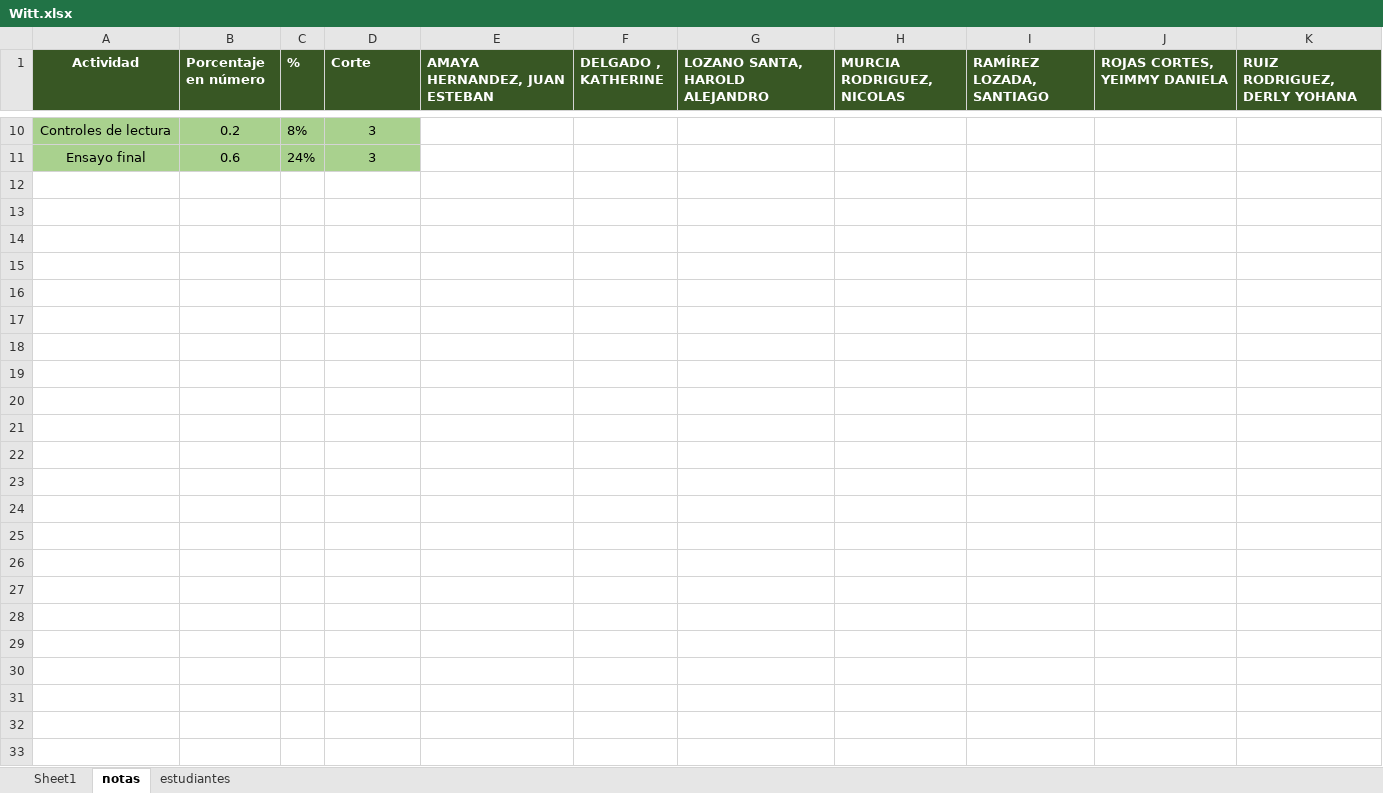
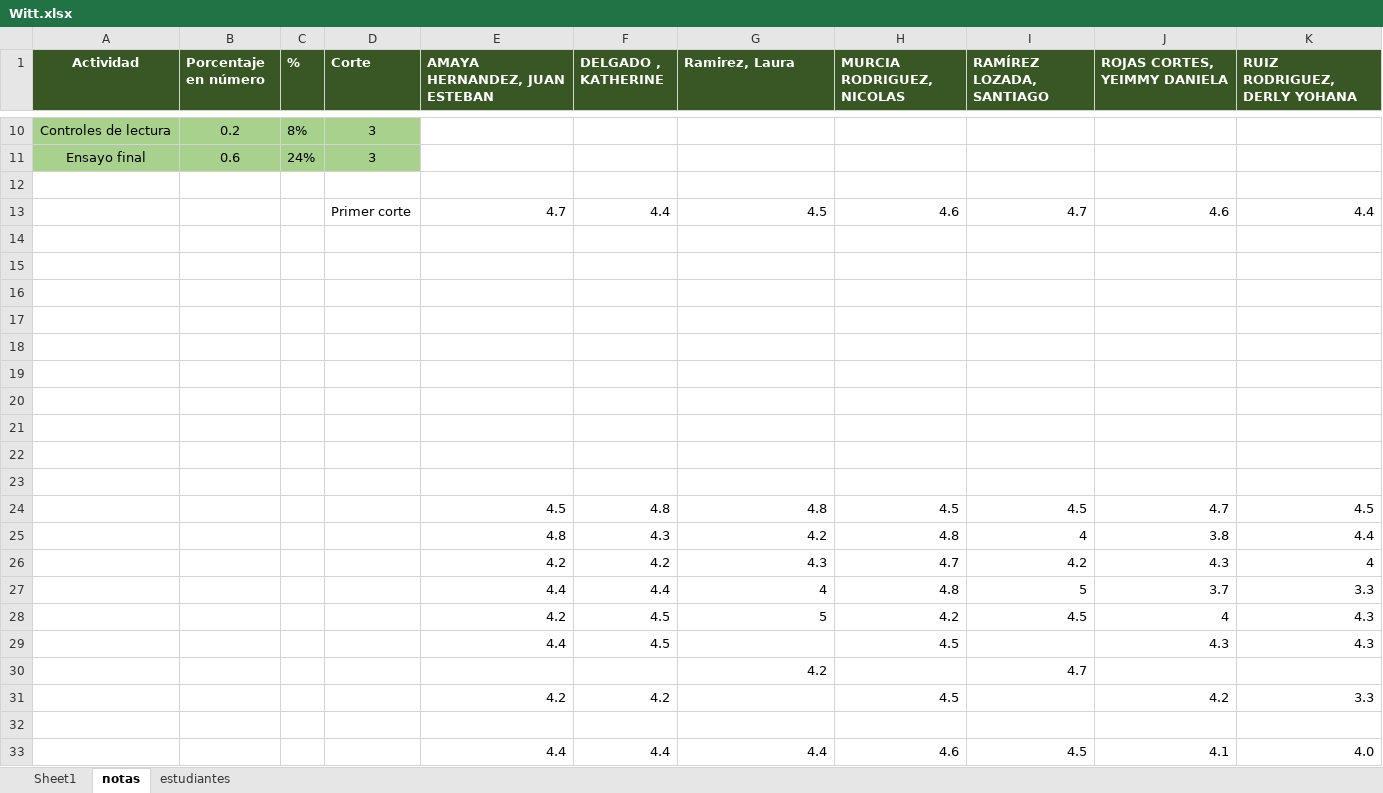
Before and after one commit to jcunisabana/Witt, an Excel workbook: Witt.xlsx, sheet notas, drawn as a sheet; only a part is shown, gaps mark what is left out; values as stored, in another font and other column widths than the file's, no borders; the diff covers the shown part only; the diff names each change by its address in the sheet, - before the commit and + after, or states it on an @@ line.

```diff
--- a/Witt.xlsx (sheet notas)
+++ b/Witt.xlsx (sheet notas)
-G1: LOZANO SANTA, HAROLD ALEJANDRO
+G1: Ramirez, Laura
+row 12: (empty)
+row 13:  |  |  | Primer corte | 4.7 | 4.4 | 4.5 | 4.6 | 4.7 | 4.6 | 4.4
+row 14: (empty)
+row 15: (empty)
+row 16: (empty)
+row 17: (empty)
+row 18: (empty)
+row 19: (empty)
+row 20: (empty)
+row 21: (empty)
+row 22: (empty)
+row 23: (empty)
+row 24:  |  |  |  | 4.5 | 4.8 | 4.8 | 4.5 | 4.5 | 4.7 | 4.5
+row 25:  |  |  |  | 4.8 | 4.3 | 4.2 | 4.8 | 4 | 3.8 | 4.4
+row 26:  |  |  |  | 4.2 | 4.2 | 4.3 | 4.7 | 4.2 | 4.3 | 4
+row 27:  |  |  |  | 4.4 | 4.4 | 4 | 4.8 | 5 | 3.7 | 3.3
+row 28:  |  |  |  | 4.2 | 4.5 | 5 | 4.2 | 4.5 | 4 | 4.3
+row 29:  |  |  |  | 4.4 | 4.5 |  | 4.5 |  | 4.3 | 4.3
+row 30:  |  |  |  |  |  | 4.2 |  | 4.7
+row 31:  |  |  |  | 4.2 | 4.2 |  | 4.5 |  | 4.2 | 3.3
+row 32: (empty)
+row 33:  |  |  |  | 4.4 | 4.4 | 4.4 | 4.6 | 4.5 | 4.1 | 4.0
```
Also changed, not shown: 28 edited cells elsewhere in this sheet, 2 other files.
